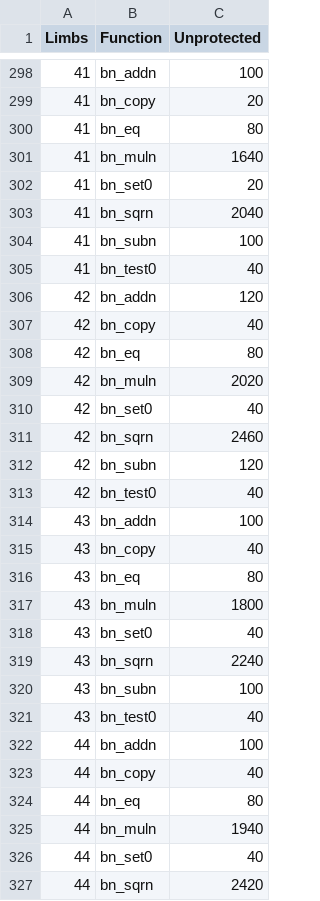
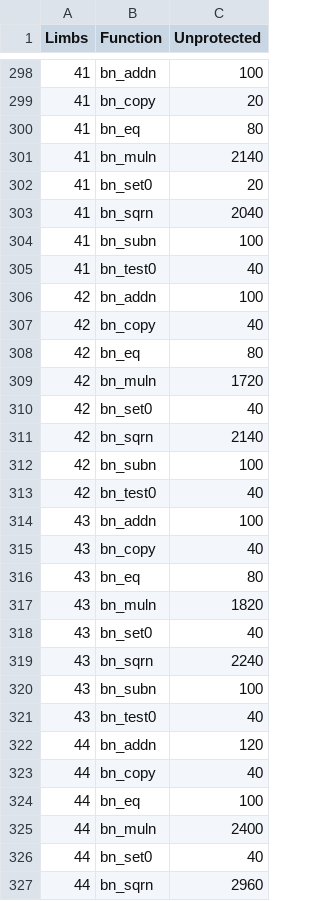
Before and after one commit to ruipedro16/jasmin-libjbn, a CSV file: bench_bn_limbs/unprotected.csv, drawn as a sheet; only a part is shown, gaps mark what is left out; the diff covers the shown part only.

Commit message:
benchmarks for fp

```diff
--- a/bench_bn_limbs/unprotected.csv
+++ b/bench_bn_limbs/unprotected.csv
@@ -300,3 +300,3 @@ Limbs,Function,Unprotected
 41,bn_eq, 80
-41,bn_muln, 1640
+41,bn_muln, 2140
 41,bn_set0, 20
@@ -305,9 +305,9 @@ Limbs,Function,Unprotected
 41,bn_test0, 40
-42,bn_addn, 120
+42,bn_addn, 100
 42,bn_copy, 40
 42,bn_eq, 80
-42,bn_muln, 2020
+42,bn_muln, 1720
 42,bn_set0, 40
-42,bn_sqrn, 2460
-42,bn_subn, 120
+42,bn_sqrn, 2140
+42,bn_subn, 100
 42,bn_test0, 40
@@ -316,3 +316,3 @@ Limbs,Function,Unprotected
 43,bn_eq, 80
-43,bn_muln, 1800
+43,bn_muln, 1820
 43,bn_set0, 40
@@ -321,7 +321,7 @@ Limbs,Function,Unprotected
 43,bn_test0, 40
-44,bn_addn, 100
+44,bn_addn, 120
 44,bn_copy, 40
-44,bn_eq, 80
-44,bn_muln, 1940
+44,bn_eq, 100
+44,bn_muln, 2400
 44,bn_set0, 40
-44,bn_sqrn, 2420
+44,bn_sqrn, 2960
```
Also changed, not shown: 84 edited cells elsewhere in this file, bench_bn/bn_comparison.csv, bench_bn_limbs/protected.csv, 15 other files.
